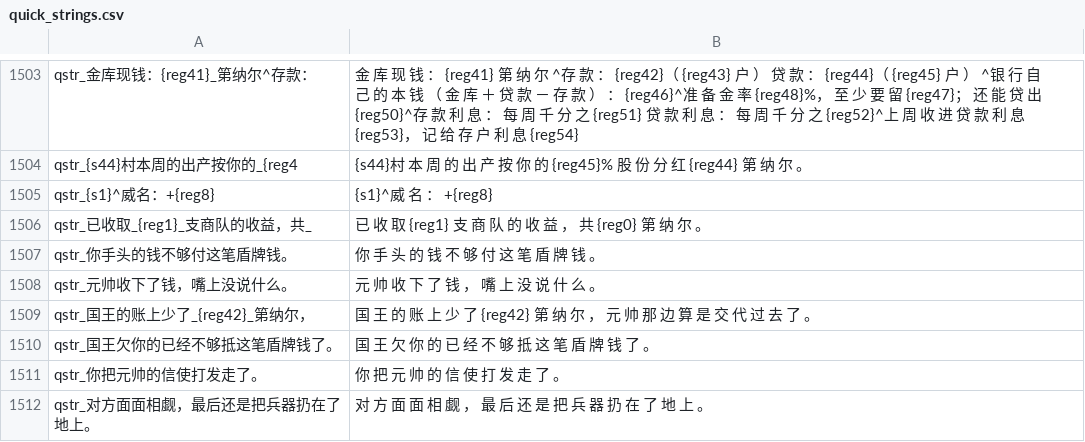
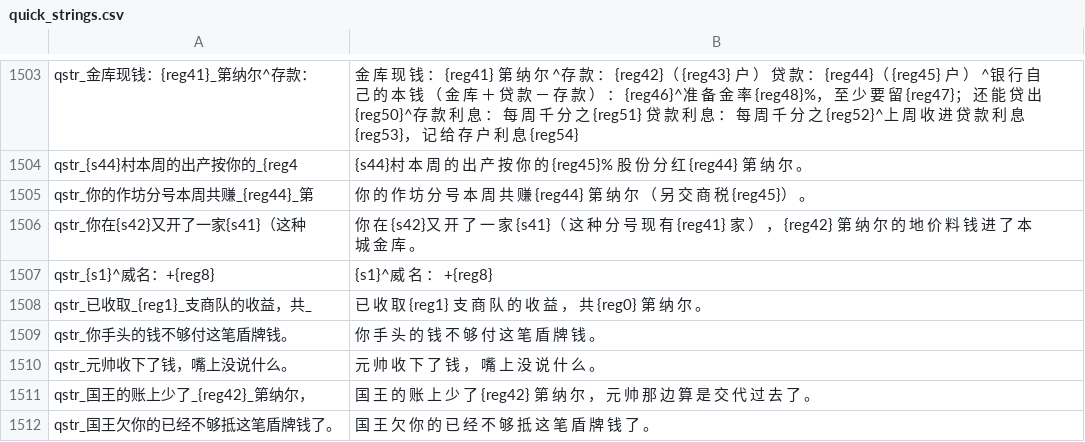
Before and after one commit to Augdgasjkh354-lang/ok, a CSV file: localization/cn_s/quick_strings.csv, drawn as a sheet; only a part is shown, gaps mark what is left out; the shorter side is filled out with more unchanged rows.

```diff
--- a/localization/cn_s/quick_strings.csv
+++ b/localization/cn_s/quick_strings.csv
@@ -1504,2 +1504,4 @@ qstr_金库现钱：{reg41}_第纳尔^存款：|金 库 现 钱 ： {reg41} 第
 qstr_{s44}村本周的出产按你的_{reg4|{s44}村 本 周 的 出 产 按 你 的 {reg45}% 股 份 分 红 {reg44} 第 纳 尔 。
+qstr_你的作坊分号本周共赚_{reg44}_第|你 的 作 坊 分 号 本 周 共 赚 {reg44} 第 纳 尔 （ 另 交 商 税 {reg45}） 。
+qstr_你在{s42}又开了一家{s41}（这种|你 在 {s42}又 开 了 一 家 {s41}（ 这 种 分 号 现 有 {reg41} 家 ） ， {reg42} 第 纳 尔 的 地 价 料 钱 进 了 本 城 金 库 。
 qstr_{s1}^威名：+{reg8}|{s1}^威 名 ： +{reg8}
```
Also changed, not shown: localization/cn_s/game_menus.csv, localization/cns/game_menus.csv, 25 other files.
